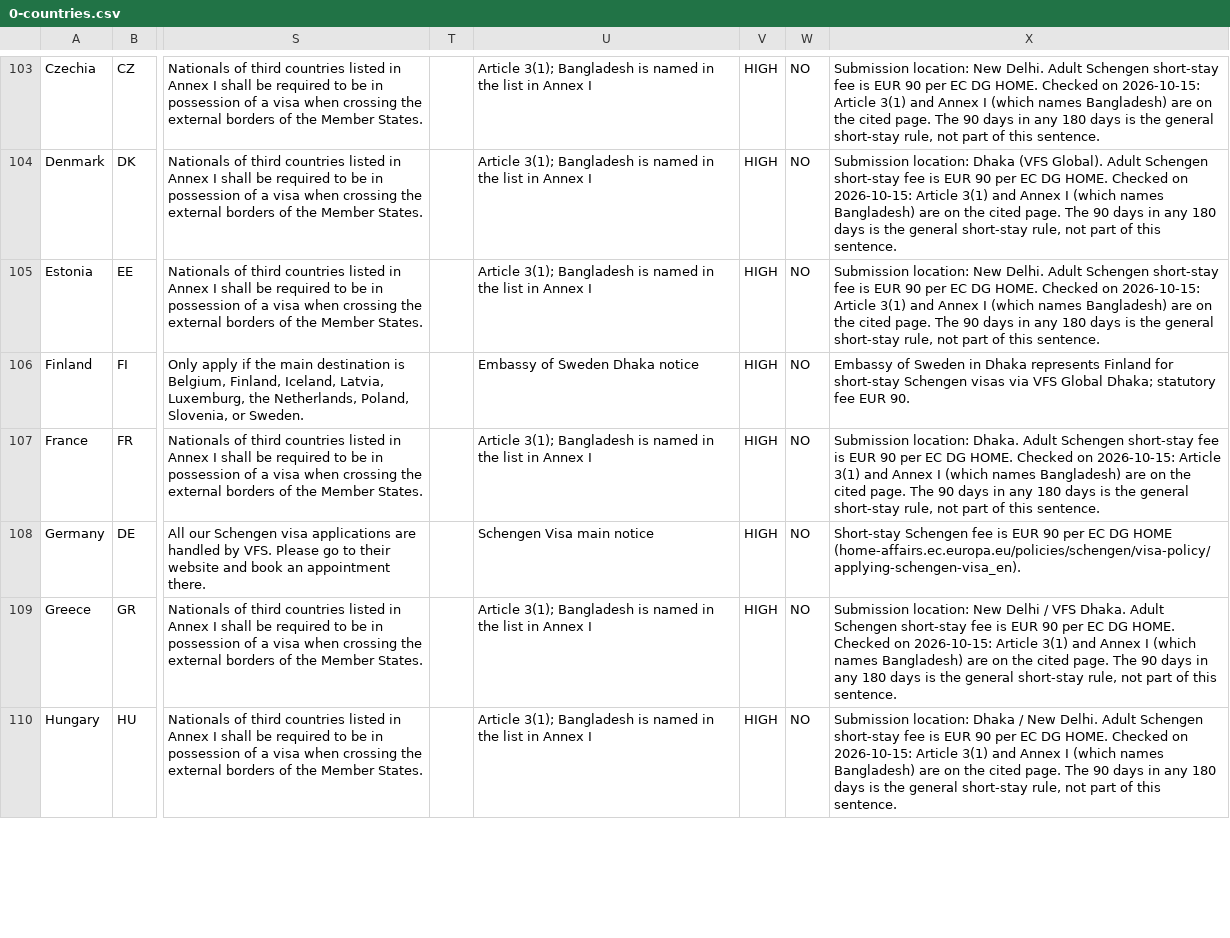
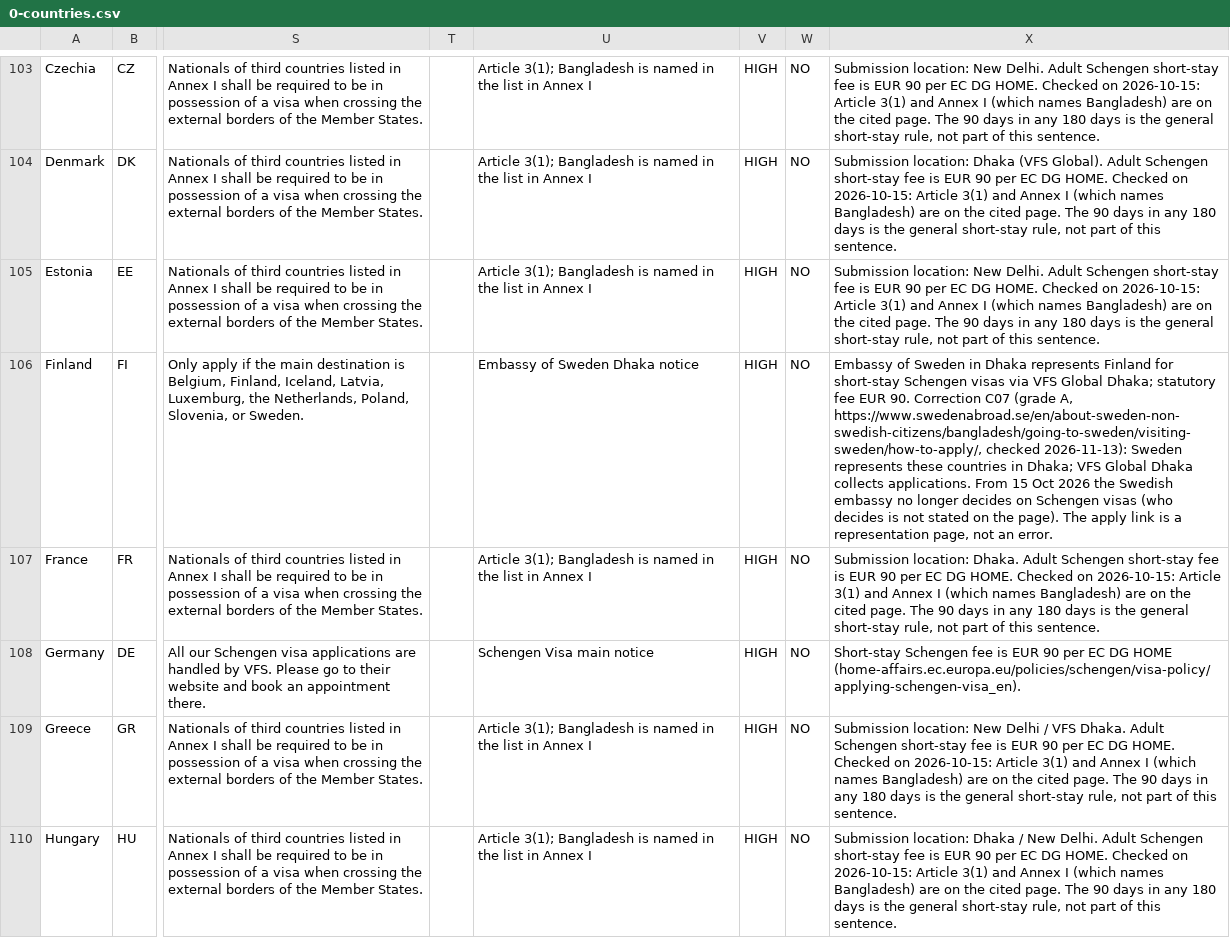
Before and after one commit to sadatnitex/visastack, a CSV file: docs/product/master-profile-enrichment/country-intake/batch-001/0-countries.csv, drawn as a sheet; only a part is shown, gaps mark what is left out; the diff covers the shown part only; the diff names each change by its address in the sheet, - before the commit and + after, or states it on an @@ line.

```diff
--- a/docs/product/master-profile-enrichment/country-intake/batch-001/0-countries.csv
+++ b/docs/product/master-profile-enrichment/country-intake/batch-001/0-countries.csv
-X106: …EUR 90.
+X106: …EUR 90. Correction C07 (grade A, https://www.swedenabroad.se/en/about-sweden-non-swedish-citizens/bangladesh/going-to-sweden/visiting-sweden/how-to-apply/, checked 2026-11-13): Sweden represents these countries in Dhaka; VFS Global Dhaka collects applications. From 15 Oct 2026 the Swedish embassy no longer decides on Schengen visas (who decides is not stated on the page). The apply link is a representation page, not an error.
```
Also changed, not shown: 40 edited cells elsewhere in this file, docs/product/master-profile-enrichment/country-intake/batch-001/1-routes.csv, docs/product/master-profile-enrichment/country-intake/batch-001/2-requirements.csv, 2 other files.
